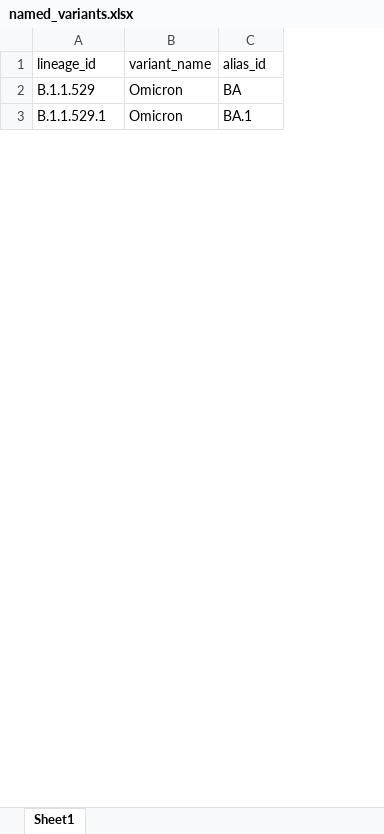
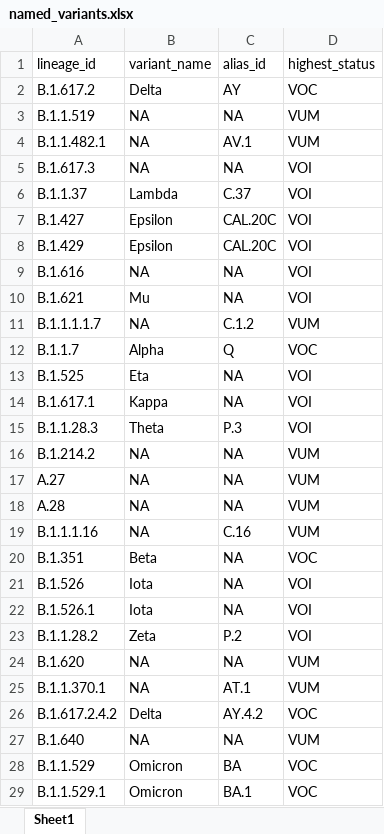
Before and after one commit to OwenC-17/geospatial-lineages-project, an Excel workbook: input/named_variants.xlsx, sheet Sheet1, drawn as a sheet; only a part is shown; values as stored, in another font and other column widths than the file's, no borders; the diff covers the shown part only; the diff names each change by its address in the sheet, - before the commit and + after, or states it on an @@ line.

Commit message:
Various updates for new data
Add updated data and account for new edge cases/odd formats

```diff
--- a/input/named_variants.xlsx (sheet Sheet1)
+++ b/input/named_variants.xlsx (sheet Sheet1)
+column D (highest_status), rows 28-29: VOC | VOC
@@ row 12 moved to row 2: B.1.617.2 @@
+row 3: B.1.1.519 | NA | NA | VUM
+row 4: B.1.1.482.1 | NA | AV.1 | VUM
+row 5: B.1.617.3 | NA | NA | VOI
+row 6: B.1.1.37 | Lambda | C.37 | VOI
+row 7: B.1.427 | Epsilon | CAL.20C | VOI
+row 8: B.1.429 | Epsilon | CAL.20C | VOI
+row 9: B.1.616 | NA | NA | VOI
@@ row 27 moved to row 10: B.1.621 @@
+row 11: B.1.1.1.1.7 | NA | C.1.2 | VUM
@@ row 8 moved to row 12: B.1.1.7 @@
@@ row 23 moved to row 13: B.1.525 @@
@@ row 25 moved to row 14: B.1.617.1 @@
+row 15: B.1.1.28.3 | Theta | P.3 | VOI
+row 16: B.1.214.2 | NA | NA | VUM
+row 17: A.27 | NA | NA | VUM
+row 18: A.28 | NA | NA | VUM
+row 19: B.1.1.1.16 | NA | C.16 | VUM
@@ row 9 moved to row 20: B.1.351 @@
@@ row 24 moved to row 21: B.1.526 @@
+row 22: B.1.526.1 | Iota | NA | VOI
@@ row 26 moved to row 23: B.1.1.28.2 @@
+row 24: B.1.620 | NA | NA | VUM
+row 25: B.1.1.370.1 | NA | AT.1 | VUM
+row 26: B.1.617.2.4.2 | Delta | AY.4.2 | VOC
+row 27: B.1.640 | NA | NA | VUM
```
Also changed, not shown: 19 added rows, 8 removed rows and 2 edited cells elsewhere in this sheet, input/history_of_vocs.xlsx, 6 other files.
